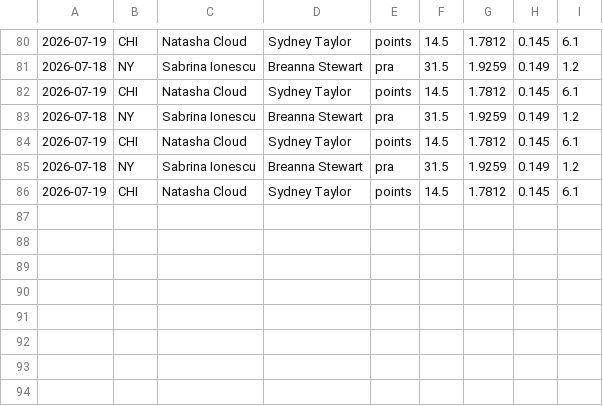
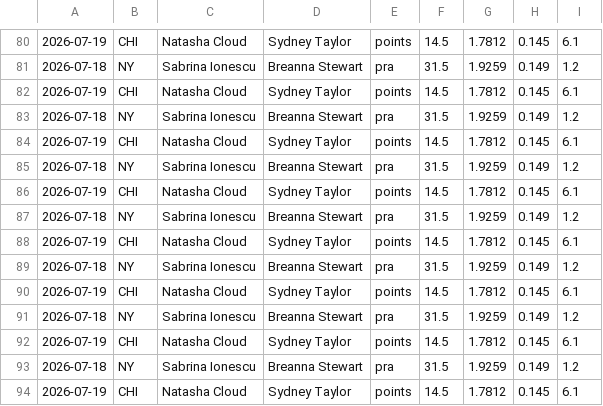
Before and after one commit to fgf9p6ks2f-ux/tennis-odds-collector, a CSV file: wnba_capped_legs.csv, drawn as a sheet; only a part is shown, gaps mark what is left out; the diff names each change by its address in the sheet, - before the commit and + after, or states it on an @@ line.

Commit message:
vm loop data [skip ci]

```diff
--- a/wnba_capped_legs.csv
+++ b/wnba_capped_legs.csv
+row 87: 2026-07-18 | NY | Sabrina Ionescu | Breanna Stewart | pra | 31.5 | 1.9259 | 0.149 | 1.2
+row 88: 2026-07-19 | CHI | Natasha Cloud | Sydney Taylor | points | 14.5 | 1.7812 | 0.145 | 6.1
+row 89: 2026-07-18 | NY | Sabrina Ionescu | Breanna Stewart | pra | 31.5 | 1.9259 | 0.149 | 1.2
+row 90: 2026-07-19 | CHI | Natasha Cloud | Sydney Taylor | points | 14.5 | 1.7812 | 0.145 | 6.1
+row 91: 2026-07-18 | NY | Sabrina Ionescu | Breanna Stewart | pra | 31.5 | 1.9259 | 0.149 | 1.2
+row 92: 2026-07-19 | CHI | Natasha Cloud | Sydney Taylor | points | 14.5 | 1.7812 | 0.145 | 6.1
+row 93: 2026-07-18 | NY | Sabrina Ionescu | Breanna Stewart | pra | 31.5 | 1.9259 | 0.149 | 1.2
+row 94: 2026-07-19 | CHI | Natasha Cloud | Sydney Taylor | points | 14.5 | 1.7812 | 0.145 | 6.1
```
Also changed, not shown: 9 other files.
